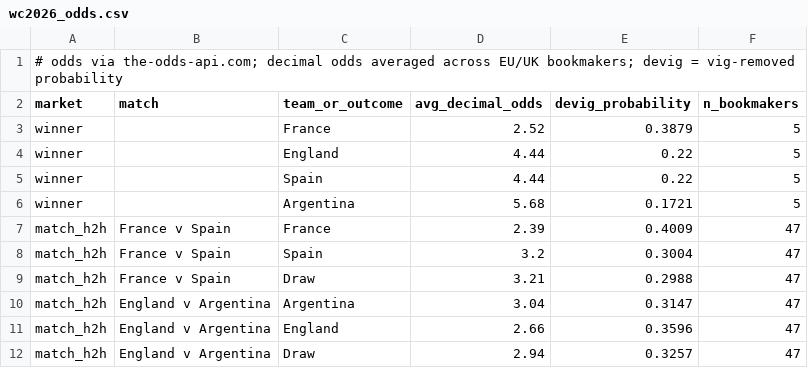
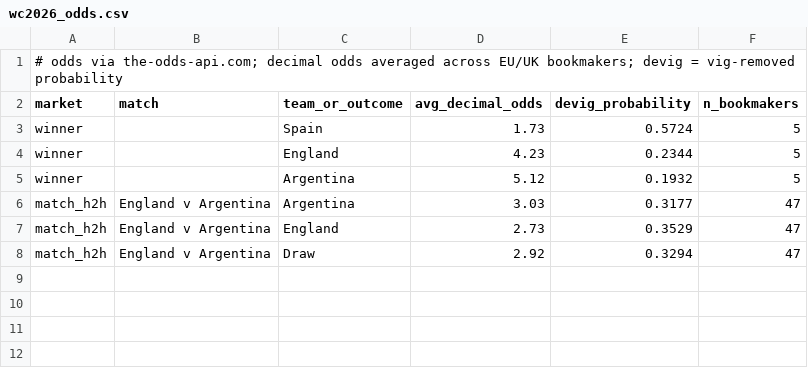
Before and after one commit to kds-ct/world-cup-almanac, a CSV file: data/wc2026_odds.csv, drawn as a sheet.

```diff
--- a/data/wc2026_odds.csv
+++ b/data/wc2026_odds.csv
@@ -2,11 +2,7 @@
 market,match,team_or_outcome,avg_decimal_odds,devig_probability,n_bookmakers
-winner,,France,2.52,0.3879,5
-winner,,England,4.44,0.22,5
-winner,,Spain,4.44,0.22,5
-winner,,Argentina,5.68,0.1721,5
-match_h2h,France v Spain,France,2.39,0.4009,47
-match_h2h,France v Spain,Spain,3.2,0.3004,47
-match_h2h,France v Spain,Draw,3.21,0.2988,47
-match_h2h,England v Argentina,Argentina,3.04,0.3147,47
-match_h2h,England v Argentina,England,2.66,0.3596,47
-match_h2h,England v Argentina,Draw,2.94,0.3257,47
+winner,,Spain,1.73,0.5724,5
+winner,,England,4.23,0.2344,5
+winner,,Argentina,5.12,0.1932,5
+match_h2h,England v Argentina,Argentina,3.03,0.3177,47
+match_h2h,England v Argentina,England,2.73,0.3529,47
+match_h2h,England v Argentina,Draw,2.92,0.3294,47
```
Also changed, not shown: 2 other files.
